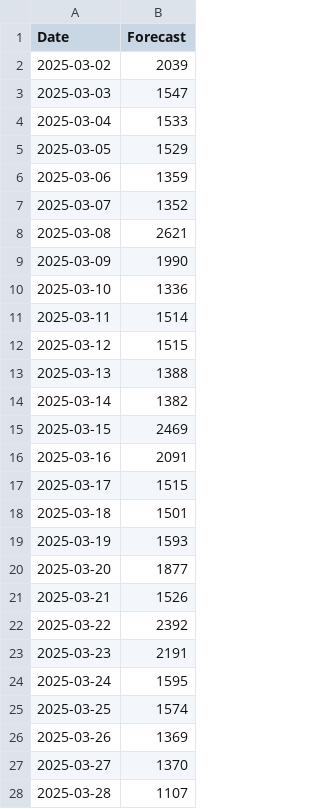
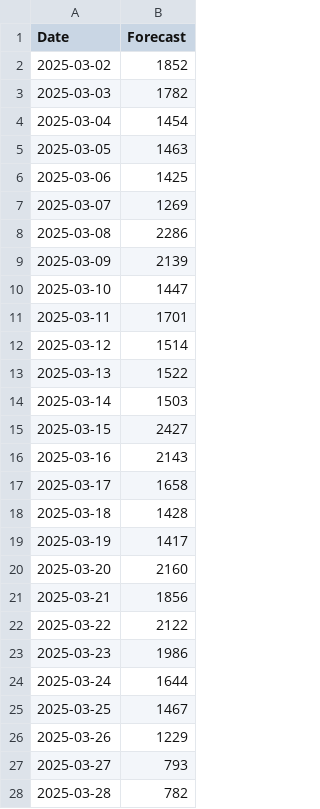
Before and after one commit to SOOJUNBARNG/Forecast_future_conselling, a CSV file: data/lightgbm_forecast_all_clinics.csv, drawn as a sheet; only a part is shown; the diff covers the shown part only.

```diff
--- a/data/lightgbm_forecast_all_clinics.csv
+++ b/data/lightgbm_forecast_all_clinics.csv
@@ -1,28 +1,28 @@
 Date,Forecast
-2025-03-02,2039
-2025-03-03,1547
-2025-03-04,1533
-2025-03-05,1529
-2025-03-06,1359
-2025-03-07,1352
-2025-03-08,2621
-2025-03-09,1990
-2025-03-10,1336
-2025-03-11,1514
-2025-03-12,1515
-2025-03-13,1388
-2025-03-14,1382
-2025-03-15,2469
-2025-03-16,2091
-2025-03-17,1515
-2025-03-18,1501
-2025-03-19,1593
-2025-03-20,1877
-2025-03-21,1526
-2025-03-22,2392
-2025-03-23,2191
-2025-03-24,1595
-2025-03-25,1574
-2025-03-26,1369
-2025-03-27,1370
-2025-03-28,1107
+2025-03-02,1852
+2025-03-03,1782
+2025-03-04,1454
+2025-03-05,1463
+2025-03-06,1425
+2025-03-07,1269
+2025-03-08,2286
+2025-03-09,2139
+2025-03-10,1447
+2025-03-11,1701
+2025-03-12,1514
+2025-03-13,1522
+2025-03-14,1503
+2025-03-15,2427
+2025-03-16,2143
+2025-03-17,1658
+2025-03-18,1428
+2025-03-19,1417
+2025-03-20,2160
+2025-03-21,1856
+2025-03-22,2122
+2025-03-23,1986
+2025-03-24,1644
+2025-03-25,1467
+2025-03-26,1229
+2025-03-27,793
+2025-03-28,782
```
Also changed, not shown: 1 edited cell elsewhere in this file, data/lstm_forecast_all_clinics.csv, 3 other files.
